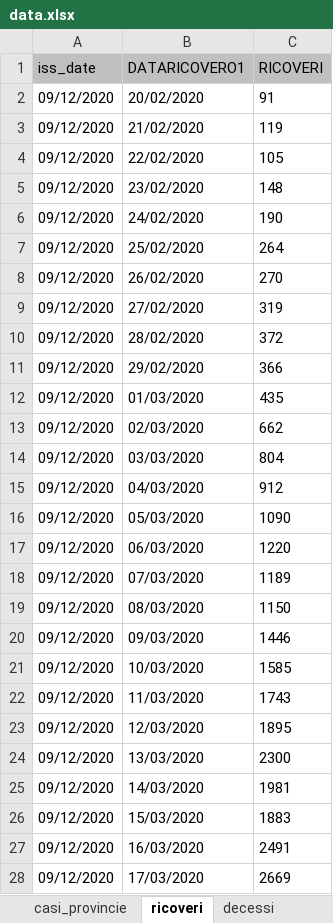
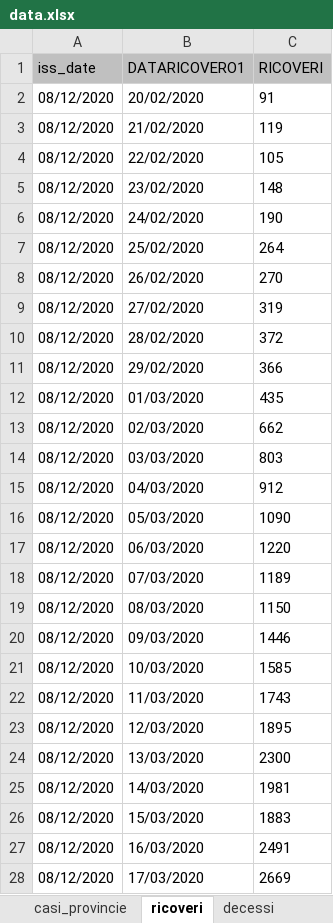
Before and after one commit to floatingpurr/covid-19_sorveglianza_integrata_italia, an Excel workbook: data/09-12-2020/data.xlsx, sheet ricoveri, drawn as a sheet; only a part is shown; values as stored, in another font and other column widths than the file's, no borders; the diff covers the shown part only; the diff names each change by its address in the sheet, - before the commit and + after, or states it on an @@ line.

```diff
--- a/data/09-12-2020/data.xlsx (sheet ricoveri)
+++ b/data/09-12-2020/data.xlsx (sheet ricoveri)
-A2:A28 (iss_date): 09/12/2020
+A2:A28 (iss_date): 08/12/2020
-C14 (RICOVERI): 804
+C14 (RICOVERI): 803
```
Also changed, not shown: 1 added row, 2 removed rows and 369 edited cells elsewhere in this sheet, sheet casi_inizio_sintomi_sint, sheet casi_inizio_sintomi, sheet casi_prelievo_diagnosi, sheet decessi, sheet casi_provincie, sheet stato_clinico, 2 more sheets, data/staging/data.xlsx, 18 other files.
